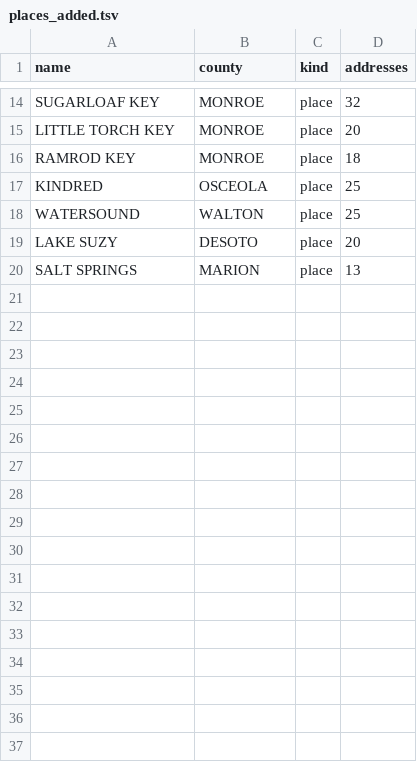
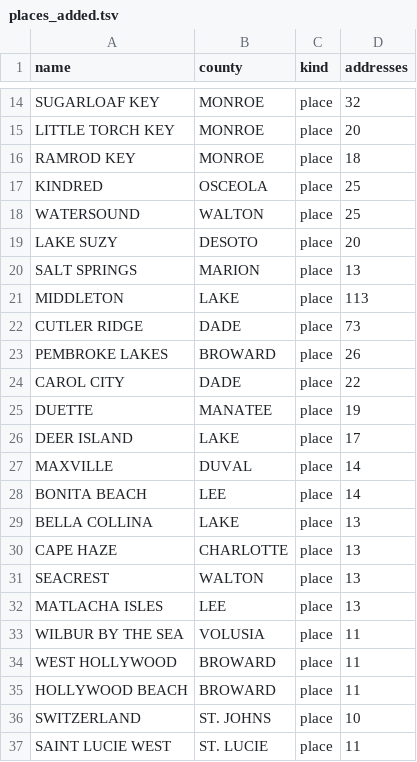
Before and after one commit to jeremeybingham/us-address-parser, a TSV file: data/packs/fl/places_added.tsv, drawn as a sheet; only a part is shown, gaps mark what is left out; the diff names each change by its address in the sheet, - before the commit and + after, or states it on an @@ line.

```diff
--- a/data/packs/fl/places_added.tsv
+++ b/data/packs/fl/places_added.tsv
+row 21: MIDDLETON | LAKE | place | 113
+row 22: CUTLER RIDGE | DADE | place | 73
+row 23: PEMBROKE LAKES | BROWARD | place | 26
+row 24: CAROL CITY | DADE | place | 22
+row 25: DUETTE | MANATEE | place | 19
+row 26: DEER ISLAND | LAKE | place | 17
+row 27: MAXVILLE | DUVAL | place | 14
+row 28: BONITA BEACH | LEE | place | 14
+row 29: BELLA COLLINA | LAKE | place | 13
+row 30: CAPE HAZE | CHARLOTTE | place | 13
+row 31: SEACREST | WALTON | place | 13
+row 32: MATLACHA ISLES | LEE | place | 13
+row 33: WILBUR BY THE SEA | VOLUSIA | place | 11
+row 34: WEST HOLLYWOOD | BROWARD | place | 11
+row 35: HOLLYWOOD BEACH | BROWARD | place | 11
+row 36: SWITZERLAND | ST. JOHNS | place | 10
+row 37: SAINT LUCIE WEST | ST. LUCIE | place | 11
```
Also changed, not shown: data/packs/fl/variants_added.tsv, 6 other files.
